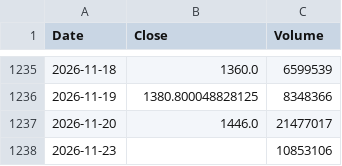
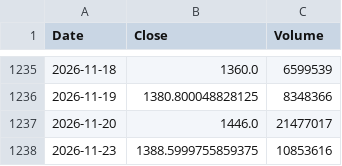
Before and after one commit to alden-p642/stocks, a CSV file: csv/AXISBANK.NS.csv, drawn as a sheet; only a part is shown, gaps mark what is left out.

```diff
--- a/csv/AXISBANK.NS.csv
+++ b/csv/AXISBANK.NS.csv
@@ -1237,2 +1237,2 @@ Date,Close,Volume
 2026-11-20,1446.0,21477017
-2026-11-23,,10853106
+2026-11-23,1388.5999755859375,10853616
```
Also changed, not shown: csv/HINDUNILVR.NS.csv, csv/INFY.NS.csv, 30 other files.
